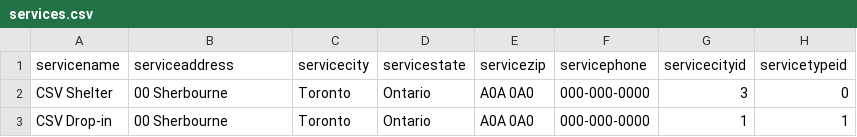
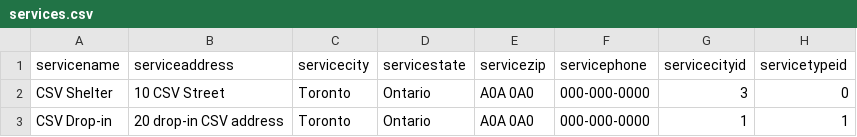
Before and after one commit to moufidlarbi/chalmers_api, a CSV file: src/data/services.csv, drawn as a sheet.

```diff
--- a/src/data/services.csv
+++ b/src/data/services.csv
@@ -1,3 +1,3 @@
 servicename,serviceaddress,servicecity,servicestate,servicezip,servicephone,servicecityid,servicetypeid
-CSV Shelter,00 Sherbourne,Toronto,Ontario,A0A 0A0,000-000-0000,3,0
-CSV Drop-in,00 Sherbourne,Toronto,Ontario,A0A 0A0,000-000-0000,1,1
+CSV Shelter,10 CSV Street ,Toronto,Ontario,A0A 0A0,000-000-0000,3,0
+CSV Drop-in,20 drop-in CSV address,Toronto,Ontario,A0A 0A0,000-000-0000,1,1
```
Also changed, not shown: 3 other files.
